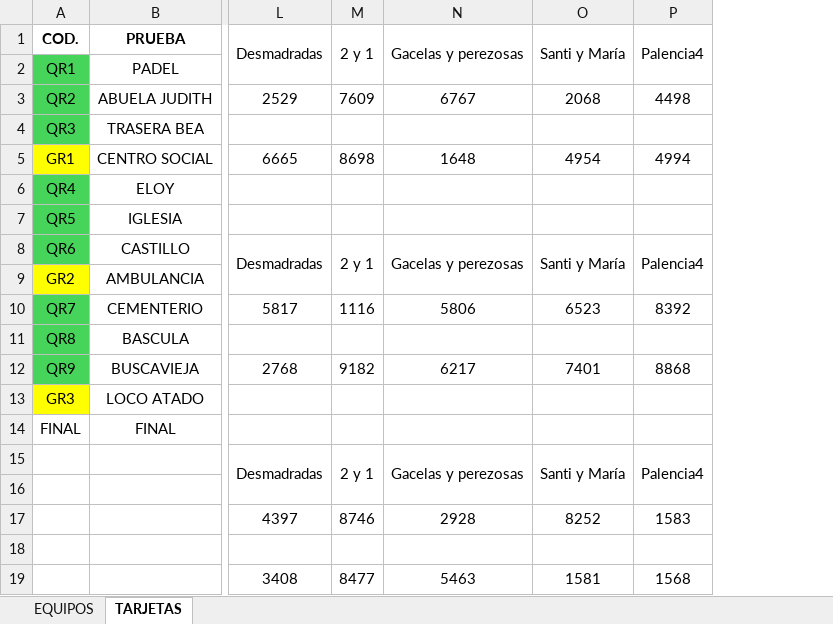
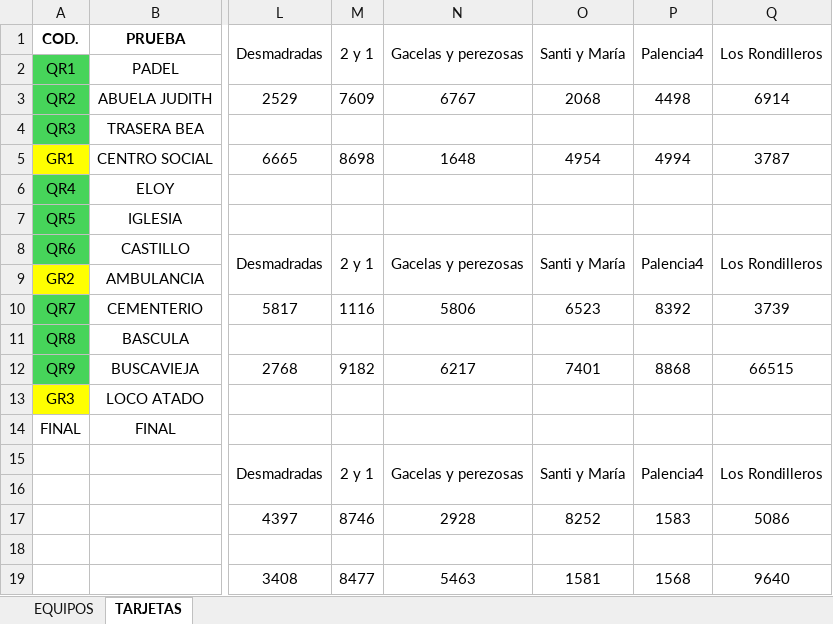
Before and after one commit to prosykito/JuegoQR, an Excel workbook: CODIGOS EQUIPOS.xlsx, sheet TARJETAS, drawn as a sheet; only a part is shown, gaps mark what is left out; values as stored, in another font and other column widths than the file's, no borders; the diff names each change by its address in the sheet, - before the commit and + after, or states it on an @@ line.

Commit message:
Add files via upload

```diff
--- a/CODIGOS EQUIPOS.xlsx (sheet TARJETAS)
+++ b/CODIGOS EQUIPOS.xlsx (sheet TARJETAS)
+column Q, rows 1-19: Los Rondilleros |  | 6914 |  | 3787 |  |  | Los Rondilleros |  | 3739 |  | 66515 |  |  | Los Rondilleros |  | 5086 |  | 9640
```
Also changed, not shown: sheet EQUIPOS.
